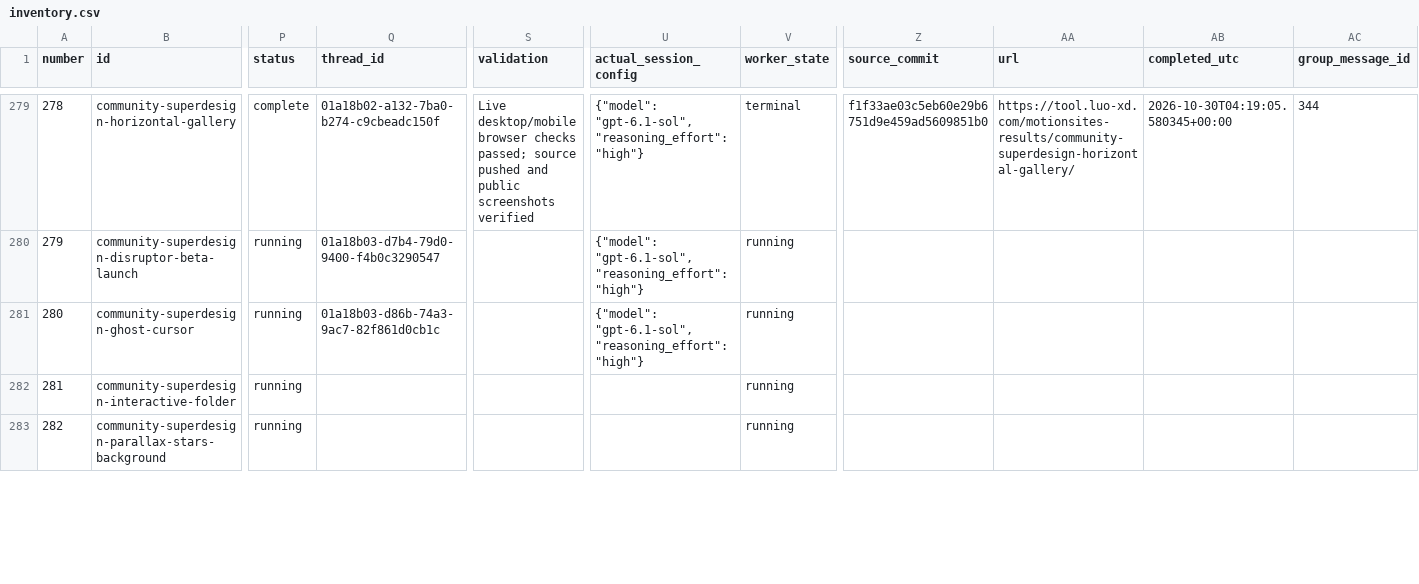
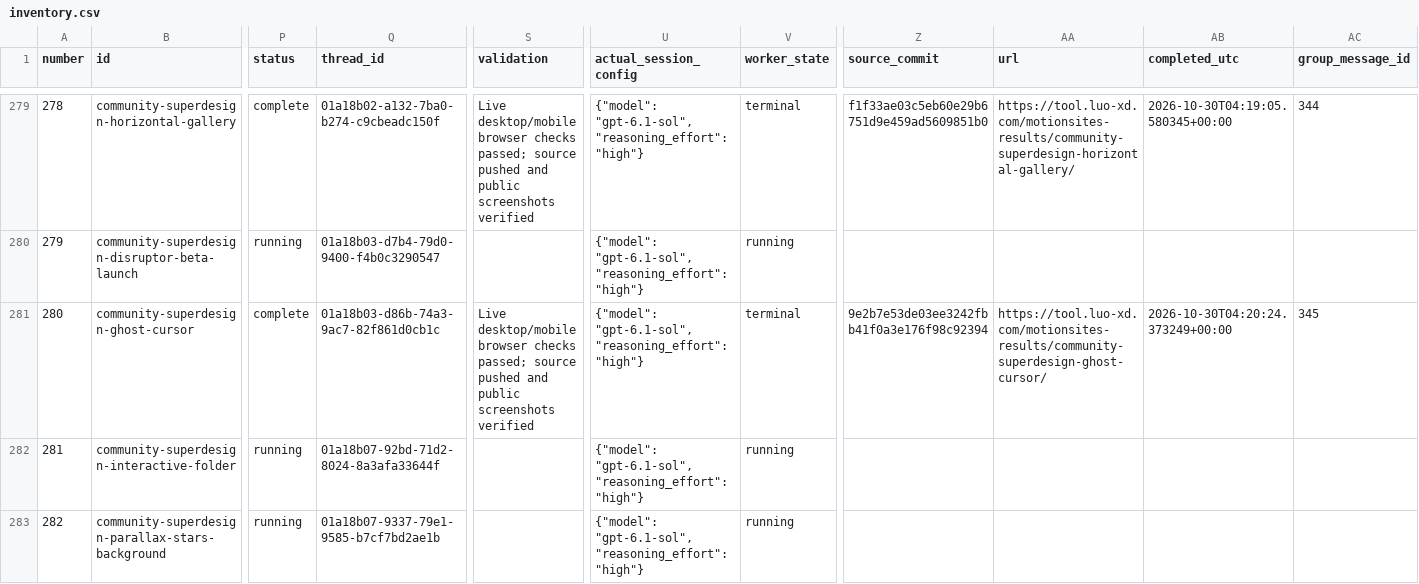
Before and after one commit to radish40/MotionSites, a CSV file: docs/gpt-6.1-sol-high/inventory.csv, drawn as a sheet; only a part is shown, gaps mark what is left out; the diff covers the shown part only; the diff names each change by its address in the sheet, - before the commit and + after, or states it on an @@ line.

```diff
--- a/docs/gpt-6.1-sol-high/inventory.csv
+++ b/docs/gpt-6.1-sol-high/inventory.csv
-P281 (status): running
+P281 (status): complete
-S281 (validation): (empty)
+S281 (validation): Live desktop/mobile browser checks passed; source pushed and public screenshots verified
-V281 (worker_state): running
+V281 (worker_state): terminal
-Z281 (source_commit): (empty)
+Z281 (source_commit): 9e2b7e53de03ee3242fbb41f0a3e176f98c92394
-AA281 (url): (empty)
+AA281 (url): https://tool.luo-xd.com/motionsites-results/community-superdesign-ghost-cursor/
-AB281 (completed_utc): (empty)
+AB281 (completed_utc): 2026-10-30T04:20:24.373249+00:00
-AC281 (group_message_id): (empty)
+AC281 (group_message_id): 345
-Q282 (thread_id): (empty)
+Q282 (thread_id): 01a18b07-92bd-71d2-8024-8a3afa33644f
-U282:U283 (actual_session_config): (empty)
+U282:U283 (actual_session_config): {"model": "gpt-6.1-sol", "reasoning_effort": "high"}
-Q283 (thread_id): (empty)
+Q283 (thread_id): 01a18b07-9337-79e1-9585-b7cf7bd2ae1b
```
Also changed, not shown: 11 edited cells elsewhere in this file, 4 other files.
